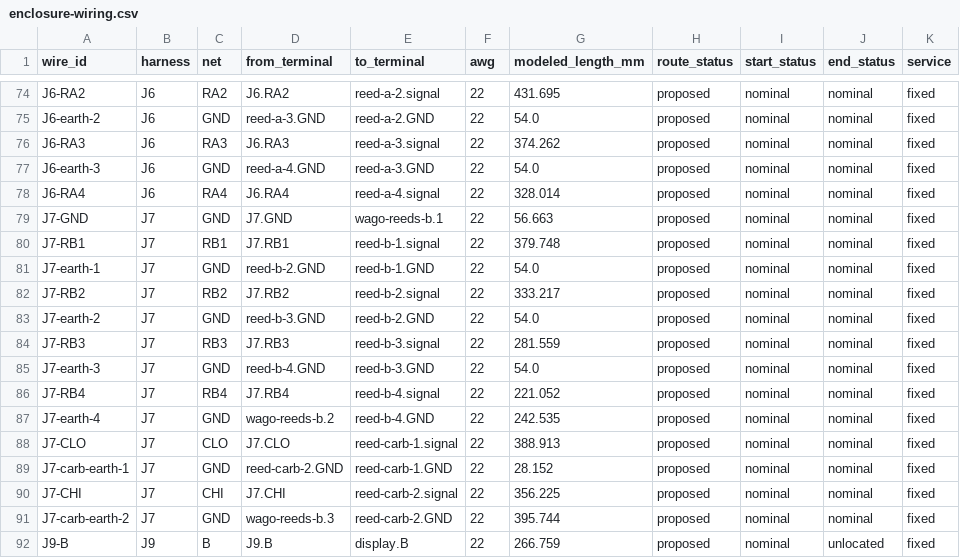
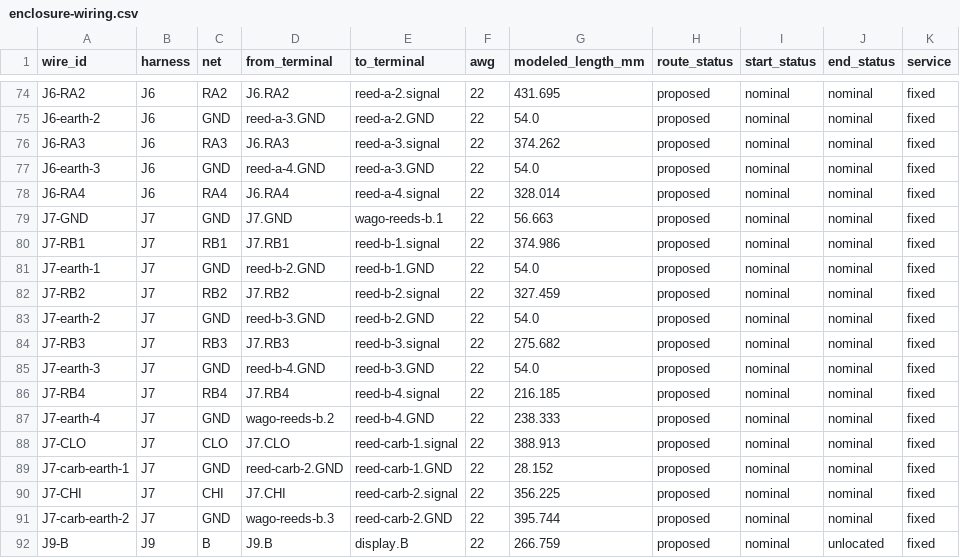
Before and after one commit to derekbreden/homesodamachine, a CSV file: hardware/wiring/enclosure-wiring.csv, drawn as a sheet; only a part is shown, gaps mark what is left out.

Commit message:
Publish the final round cap passage and matching Reed-B conductors
Install the source-built cap pair and five conductors following its shared
diagonal Reed-B passage. Preserve the carbonator steel attachment, its PE
lead and the other 93 conductors. Record the native wire and bore-packing
review without adding a build or commit check.

Session: Readiness
Derek: "Great, make it so, implement it, and tell me about the next problem."

```diff
--- a/hardware/wiring/enclosure-wiring.csv
+++ b/hardware/wiring/enclosure-wiring.csv
@@ -79,10 +79,10 @@ J6-RA4,J6,RA4,J6.RA4,reed-a-4.signal,22,328.014,proposed,nominal,nominal,fixed
 J7-GND,J7,GND,J7.GND,wago-reeds-b.1,22,56.663,proposed,nominal,nominal,fixed
-J7-RB1,J7,RB1,J7.RB1,reed-b-1.signal,22,379.748,proposed,nominal,nominal,fixed
+J7-RB1,J7,RB1,J7.RB1,reed-b-1.signal,22,374.986,proposed,nominal,nominal,fixed
 J7-earth-1,J7,GND,reed-b-2.GND,reed-b-1.GND,22,54.0,proposed,nominal,nominal,fixed
-J7-RB2,J7,RB2,J7.RB2,reed-b-2.signal,22,333.217,proposed,nominal,nominal,fixed
+J7-RB2,J7,RB2,J7.RB2,reed-b-2.signal,22,327.459,proposed,nominal,nominal,fixed
 J7-earth-2,J7,GND,reed-b-3.GND,reed-b-2.GND,22,54.0,proposed,nominal,nominal,fixed
-J7-RB3,J7,RB3,J7.RB3,reed-b-3.signal,22,281.559,proposed,nominal,nominal,fixed
+J7-RB3,J7,RB3,J7.RB3,reed-b-3.signal,22,275.682,proposed,nominal,nominal,fixed
 J7-earth-3,J7,GND,reed-b-4.GND,reed-b-3.GND,22,54.0,proposed,nominal,nominal,fixed
-J7-RB4,J7,RB4,J7.RB4,reed-b-4.signal,22,221.052,proposed,nominal,nominal,fixed
-J7-earth-4,J7,GND,wago-reeds-b.2,reed-b-4.GND,22,242.535,proposed,nominal,nominal,fixed
+J7-RB4,J7,RB4,J7.RB4,reed-b-4.signal,22,216.185,proposed,nominal,nominal,fixed
+J7-earth-4,J7,GND,wago-reeds-b.2,reed-b-4.GND,22,238.333,proposed,nominal,nominal,fixed
 J7-CLO,J7,CLO,J7.CLO,reed-carb-1.signal,22,388.913,proposed,nominal,nominal,fixed
```
Also changed, not shown: 3 other files.
